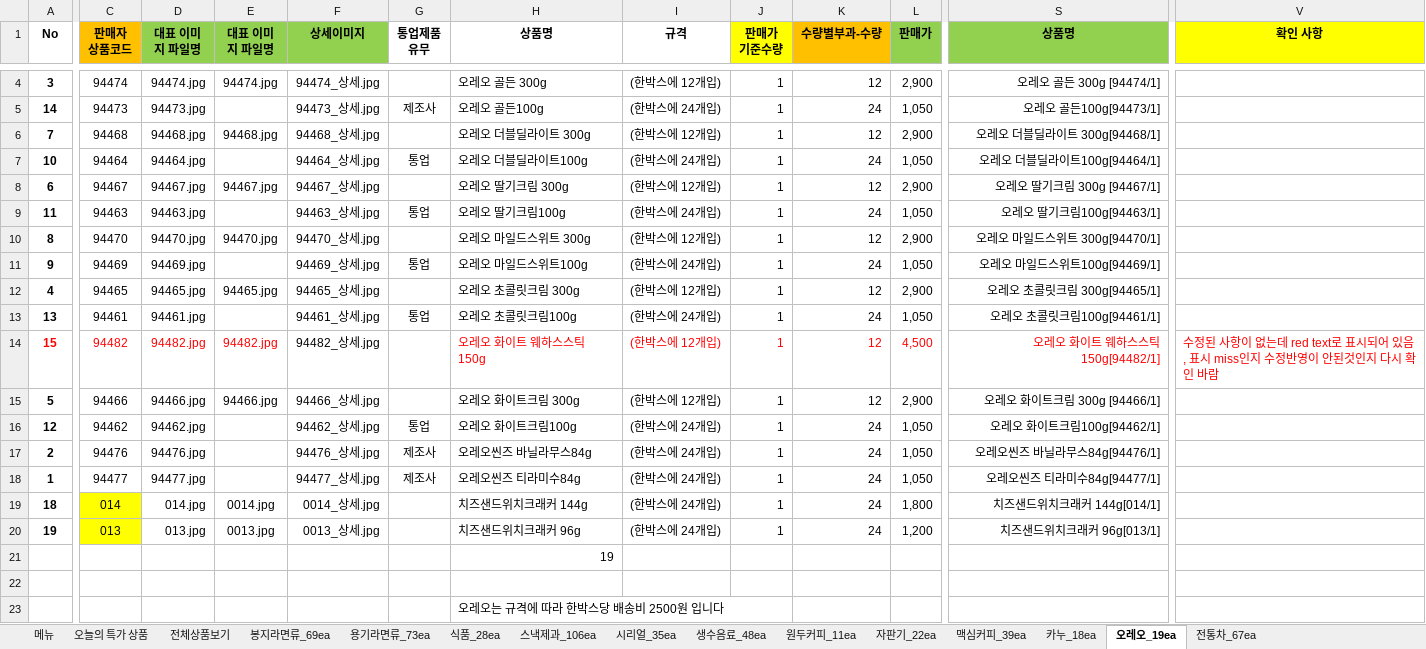
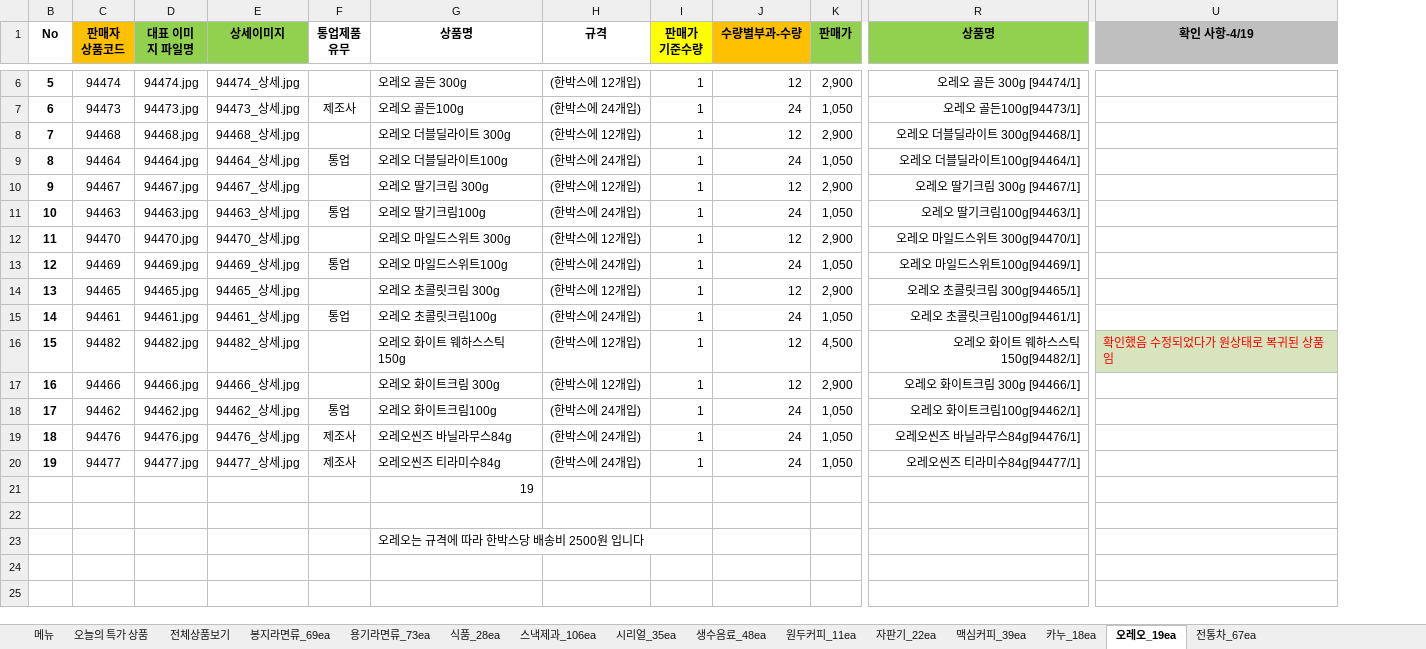
Before and after one commit to ArvidJoung/Tongup, an Excel workbook: 제품_20170414/전체상품_Update.xlsx, sheet 오레오_19ea, drawn as a sheet; only a part is shown, gaps mark what is left out; values as stored, in another font and other column widths than the file's, no borders; removed rows and columns are numbered as before the commit, all else as after; rows hold the shown columns only; the diff covers the shown part only; the diff names each change by its address in the sheet, - before the commit and + after, or states it on an @@ line.

Commit message:
[제품] 통업 3차 제품 목록 - 전통차 이미지 update 작업중

```diff
--- a/제품_20170414/전체상품_Update.xlsx (sheet 오레오_19ea)
+++ b/제품_20170414/전체상품_Update.xlsx (sheet 오레오_19ea)
-column E (대표 이미지 파일명), rows 4-15: 94474.jpg |  | 94468.jpg |  | 94467.jpg |  | 94470.jpg |  | 94465.jpg |  | 94482.jpg | 94466.jpg; rows 19-20: 0014.jpg | 0013.jpg
-column V (확인 사항), row 14: 수정된 사항이 없는데 red text로 표시되어 있음, 표시 miss인지 수정반영이 안된것인지 다시 확인 바람
+column U (확인 사항-4/19), row 16: 확인했음 수정되었다가 원상태로 복귀된 상품임
-B6 (No): 3
+B6 (No): 5
-B7 (No): 14
+B7 (No): 6
-B9 (No): 10
+B9 (No): 8
-B10 (No): 6
+B10 (No): 9
-B11 (No): 11
+B11 (No): 10
-B12 (No): 8
+B12 (No): 11
-B13 (No): 9
+B13 (No): 12
-B14 (No): 4
+B14 (No): 13
-B15 (No): 13
+B15 (No): 14
-B16 text colour: #FF0000
+B16 text colour: black
-C16:D16 text colour: #FF0000
+C16:D16 text colour: black
-G16:K16 text colour: #FF0000
+G16:K16 text colour: black
-R16 text colour: #FF0000
+R16 text colour: black
-B17 (No): 5
+B17 (No): 16
-B18 (No): 12
+B18 (No): 17
-row 17: 2 | 94476 | 94476.jpg |  | 94476_상세.jpg | 제조사 | 오레오씬즈 바닐라무스84g | (한박스에 24개입) | 1 | 24 | 1,050 | 오레오씬즈 바닐라무스84g[94476/1]
-row 18: 1 | 94477 | 94477.jpg |  | 94477_상세.jpg | 제조사 | 오레오씬즈 티라미수84g | (한박스에 24개입) | 1 | 24 | 1,050 | 오레오씬즈 티라미수84g[94477/1]
-C19 (판매자 상품코드): 014
+C19 (판매자 상품코드): 94476
-C19:C20 fill: #FFFF00
+C19:C20 fill: none
-D19 (대표 이미지 파일명): 014.jpg
+D19 (대표 이미지 파일명): 94476.jpg
-E19 (상세이미지): 0014_상세.jpg
+E19 (상세이미지): 94476_상세.jpg
-F19:F20 (통업제품 유무): (empty)
+F19:F20 (통업제품 유무): 제조사
-G19 (상품명): 치즈샌드위치크래커 144g
+G19 (상품명): 오레오씬즈 바닐라무스84g
-K19 (판매가): 1,800
+K19 (판매가): 1,050
-R19 (상품명): 치즈샌드위치크래커 144g[014/1]
+R19 (상품명): 오레오씬즈 바닐라무스84g[94476/1]
-C20 (판매자 상품코드): 013
+C20 (판매자 상품코드): 94477
-D20 (대표 이미지 파일명): 013.jpg
+D20 (대표 이미지 파일명): 94477.jpg
-E20 (상세이미지): 0013_상세.jpg
+E20 (상세이미지): 94477_상세.jpg
-G20 (상품명): 치즈샌드위치크래커 96g
+G20 (상품명): 오레오씬즈 티라미수84g
-K20 (판매가): 1,200
+K20 (판매가): 1,050
-R20 (상품명): 치즈샌드위치크래커 96g[013/1]
+R20 (상품명): 오레오씬즈 티라미수84g[94477/1]
```
Also changed, not shown: 2 added rows, 1 removed column, 8 edited cells and cell formats elsewhere in this sheet, sheet 전통차_67ea, sheet 자판기_22ea, sheet 카누_18ea, sheet 맥심커피_39ea, formulas that keep their value, hidden cells.
